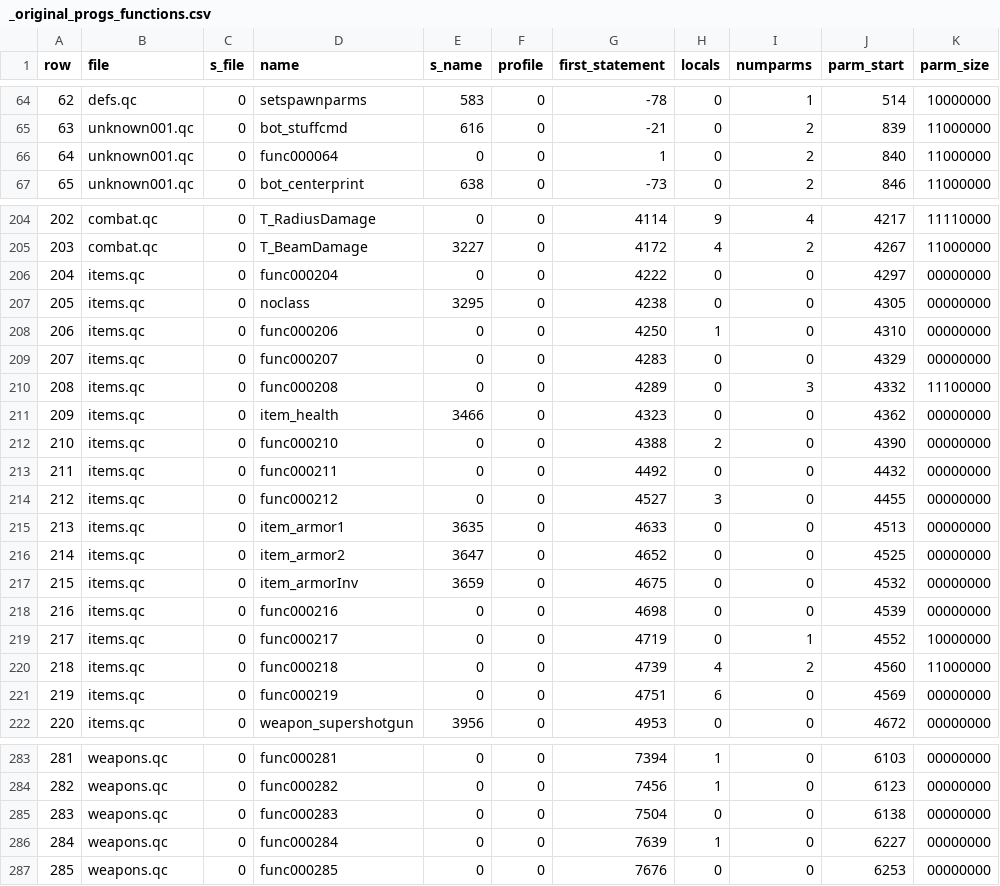
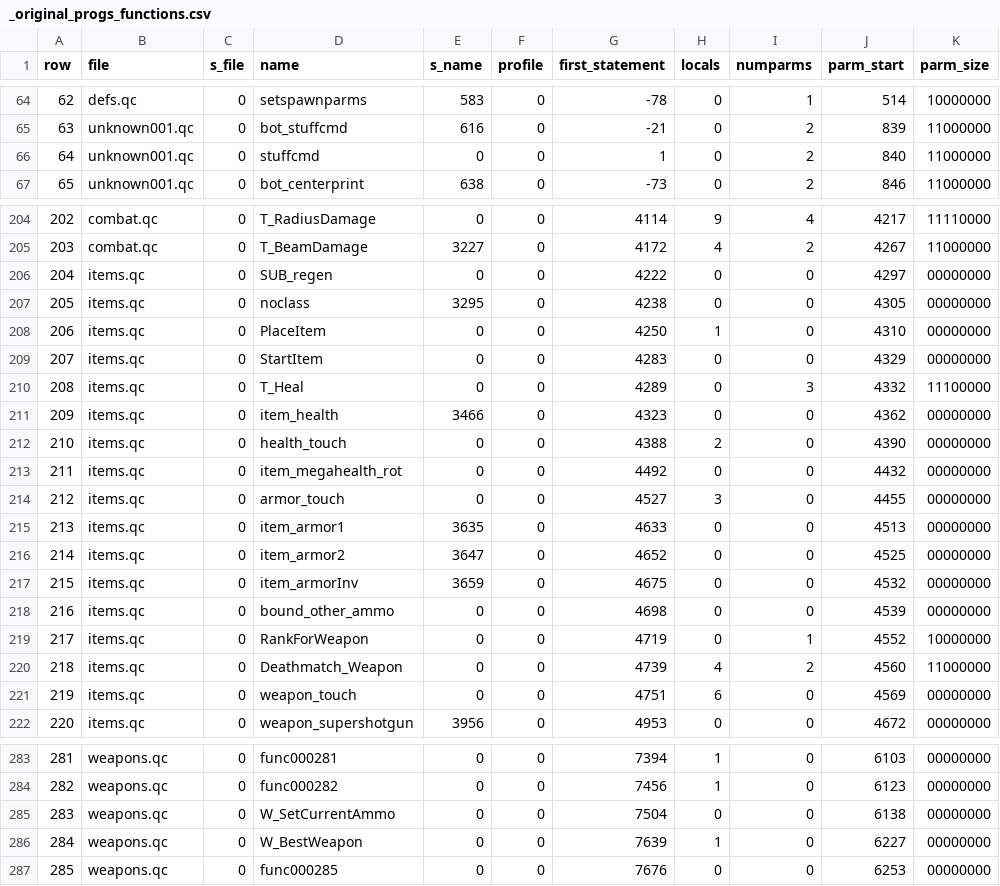
Before and after one commit to nickgovier/DeQCC, a CSV file: obots/_original_progs_functions.csv, drawn as a sheet; only a part is shown, gaps mark what is left out; the diff covers the shown part only.

```diff
--- a/obots/_original_progs_functions.csv
+++ b/obots/_original_progs_functions.csv
@@ -65,3 +65,3 @@ row,file,s_file,name,s_name,profile,first_statement,locals,numparms,parm_start,p
 63,unknown001.qc,0,bot_stuffcmd,616,0,-21,0,2,839,11000000
-64,unknown001.qc,0,func000064,0,0,1,0,2,840,11000000
+64,unknown001.qc,0,stuffcmd,0,0,1,0,2,840,11000000
 65,unknown001.qc,0,bot_centerprint,638,0,-73,0,2,846,11000000
@@ -205,11 +205,11 @@ row,file,s_file,name,s_name,profile,first_statement,locals,numparms,parm_start,p
 203,combat.qc,0,T_BeamDamage,3227,0,4172,4,2,4267,11000000
-204,items.qc,0,func000204,0,0,4222,0,0,4297,00000000
+204,items.qc,0,SUB_regen,0,0,4222,0,0,4297,00000000
 205,items.qc,0,noclass,3295,0,4238,0,0,4305,00000000
-206,items.qc,0,func000206,0,0,4250,1,0,4310,00000000
-207,items.qc,0,func000207,0,0,4283,0,0,4329,00000000
-208,items.qc,0,func000208,0,0,4289,0,3,4332,11100000
+206,items.qc,0,PlaceItem,0,0,4250,1,0,4310,00000000
+207,items.qc,0,StartItem,0,0,4283,0,0,4329,00000000
+208,items.qc,0,T_Heal,0,0,4289,0,3,4332,11100000
 209,items.qc,0,item_health,3466,0,4323,0,0,4362,00000000
-210,items.qc,0,func000210,0,0,4388,2,0,4390,00000000
-211,items.qc,0,func000211,0,0,4492,0,0,4432,00000000
-212,items.qc,0,func000212,0,0,4527,3,0,4455,00000000
+210,items.qc,0,health_touch,0,0,4388,2,0,4390,00000000
+211,items.qc,0,item_megahealth_rot,0,0,4492,0,0,4432,00000000
+212,items.qc,0,armor_touch,0,0,4527,3,0,4455,00000000
 213,items.qc,0,item_armor1,3635,0,4633,0,0,4513,00000000
@@ -217,6 +217,6 @@ row,file,s_file,name,s_name,profile,first_statement,locals,numparms,parm_start,p
 215,items.qc,0,item_armorInv,3659,0,4675,0,0,4532,00000000
-216,items.qc,0,func000216,0,0,4698,0,0,4539,00000000
-217,items.qc,0,func000217,0,0,4719,0,1,4552,10000000
-218,items.qc,0,func000218,0,0,4739,4,2,4560,11000000
-219,items.qc,0,func000219,0,0,4751,6,0,4569,00000000
+216,items.qc,0,bound_other_ammo,0,0,4698,0,0,4539,00000000
+217,items.qc,0,RankForWeapon,0,0,4719,0,1,4552,10000000
+218,items.qc,0,Deathmatch_Weapon,0,0,4739,4,2,4560,11000000
+219,items.qc,0,weapon_touch,0,0,4751,6,0,4569,00000000
 220,items.qc,0,weapon_supershotgun,3956,0,4953,0,0,4672,00000000
@@ -284,4 +284,4 @@ row,file,s_file,name,s_name,profile,first_statement,locals,numparms,parm_start,p
 282,weapons.qc,0,func000282,0,0,7456,1,0,6123,00000000
-283,weapons.qc,0,func000283,0,0,7504,0,0,6138,00000000
-284,weapons.qc,0,func000284,0,0,7639,1,0,6227,00000000
+283,weapons.qc,0,W_SetCurrentAmmo,0,0,7504,0,0,6138,00000000
+284,weapons.qc,0,W_BestWeapon,0,0,7639,1,0,6227,00000000
 285,weapons.qc,0,func000285,0,0,7676,0,0,6253,00000000
```
Also changed, not shown: 10 edited cells elsewhere in this file, obots/_original_progs_globaldefs.csv, 32 other files.
